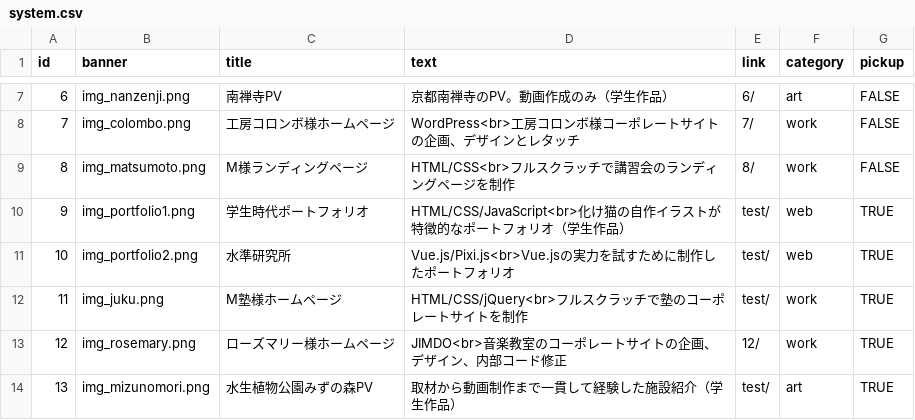
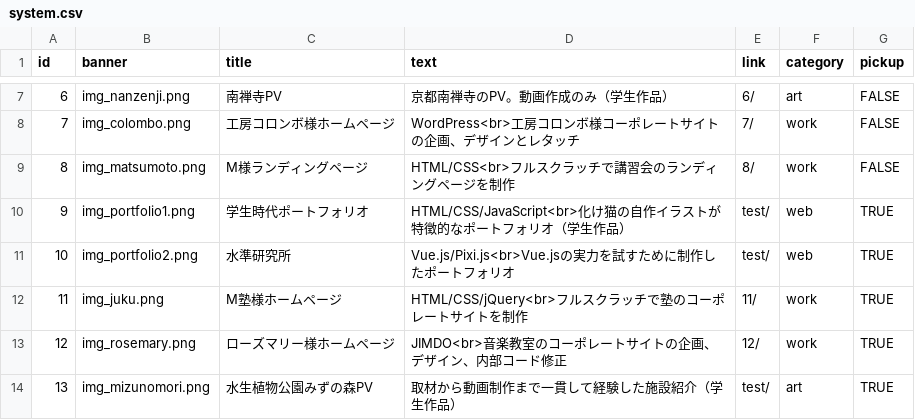
Before and after one commit to LevelDrain/-portfolio_v4, a CSV file: portfolio_v4/shared/csv/system.csv, drawn as a sheet; only a part is shown, gaps mark what is left out.

```diff
--- a/portfolio_v4/shared/csv/system.csv
+++ b/portfolio_v4/shared/csv/system.csv
@@ -11,3 +11,3 @@
 10,img_portfolio2.png,水準研究所,Vue.js/Pixi.js<br>Vue.jsの実力を試すために制作したポートフォリオ,test/,web,TRUE
-11,img_juku.png,M塾様ホームページ,HTML/CSS/jQuery<br>フルスクラッチで塾のコーポレートサイトを制作,test/,work,TRUE
+11,img_juku.png,M塾様ホームページ,HTML/CSS/jQuery<br>フルスクラッチで塾のコーポレートサイトを制作,11/,work,TRUE
 12,img_rosemary.png,ローズマリー様ホームページ,JIMDO<br>音楽教室のコーポレートサイトの企画、デザイン、内部コード修正,12/,work,TRUE
```
Also changed, not shown: 3 other files.
